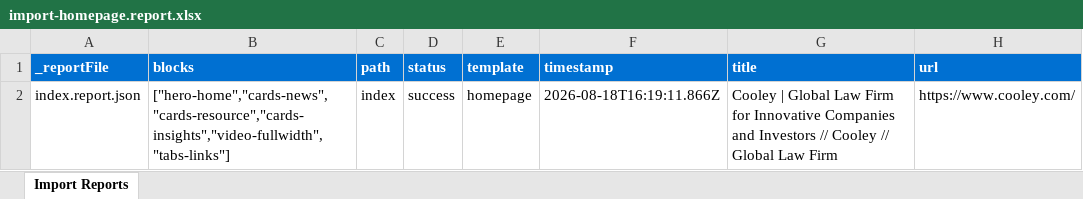
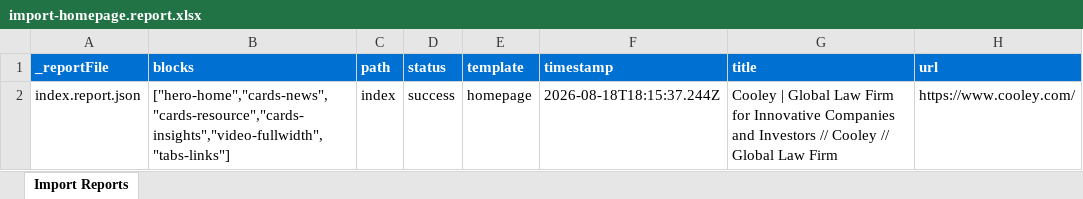
Before and after one commit to signorin/cooley-ue-ema2, an Excel workbook: tools/importer/reports/import-homepage.report.xlsx, sheet Import Reports, drawn as a sheet; values as stored, in another font and other column widths than the file's, no borders; the diff names each change by its address in the sheet, - before the commit and + after, or states it on an @@ line.

Commit message:
Add cards-resource, footer, header blocks, update importer
Automated migration updates generated by Experience Modernization Agent.

Changed files (11):
- .gitignore
- blocks/cards-resource/cards-resource.css
- blocks/footer/footer.css
- blocks/footer/footer.js
- blocks/header/header.css
- blocks/header/header.js
- styles/styles.css
- tools/importer/import-homepage.bundle.js
- tools/importer/reports/import-homepage.report.xlsx
- tools/importer/reports/index.report.json
- tools/importer/transformers/cooley-cleanup.js

```diff
--- a/tools/importer/reports/import-homepage.report.xlsx (sheet Import Reports)
+++ b/tools/importer/reports/import-homepage.report.xlsx (sheet Import Reports)
-F2 (timestamp): 2026-08-18T16:19:11.866Z
+F2 (timestamp): 2026-08-18T18:15:37.244Z
```
Also changed, not shown: 10 other files.
